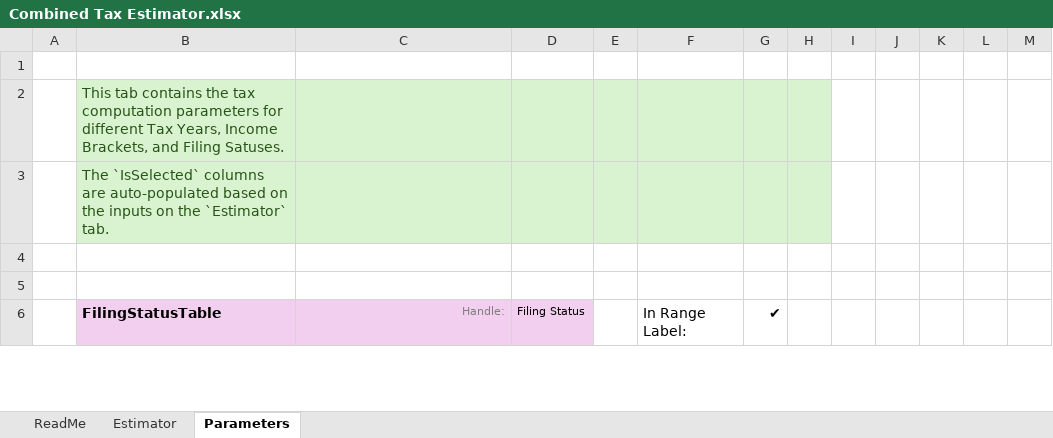
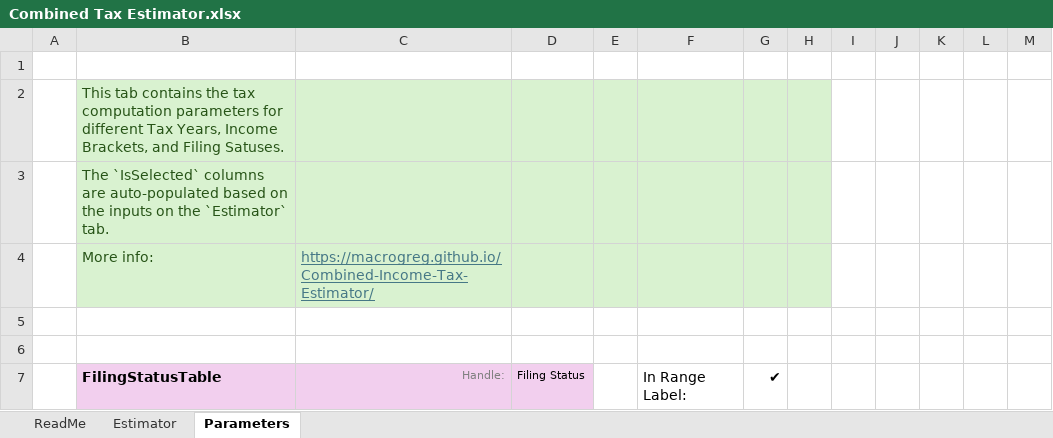
Before and after one commit to macrogreg/Combined-Income-Tax-Estimator, an Excel workbook: Combined Tax Estimator.xlsx, sheet Parameters, drawn as a sheet; only a part is shown; values as stored, in another font and other column widths than the file's, no borders; conditional formats and table styles not drawn; the diff names each change by its address in the sheet, - before the commit and + after, or states it on an @@ line.

```diff
--- a/Combined Tax Estimator.xlsx (sheet Parameters)
+++ b/Combined Tax Estimator.xlsx (sheet Parameters)
+row 4:  | More info: | https://macrogreg.github.io/Combined-Income-Tax-Estimator/
```
Also changed, not shown: sheet Estimator, sheet ReadMe, formulas that keep their value, charts or pictures, 2 other files.
